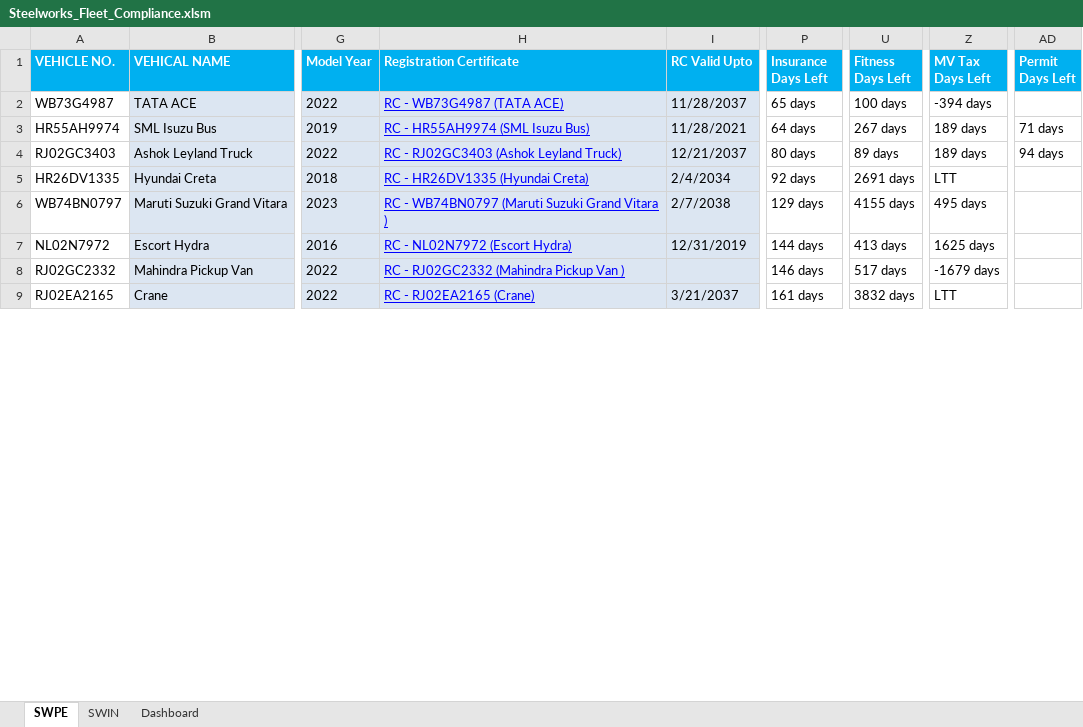
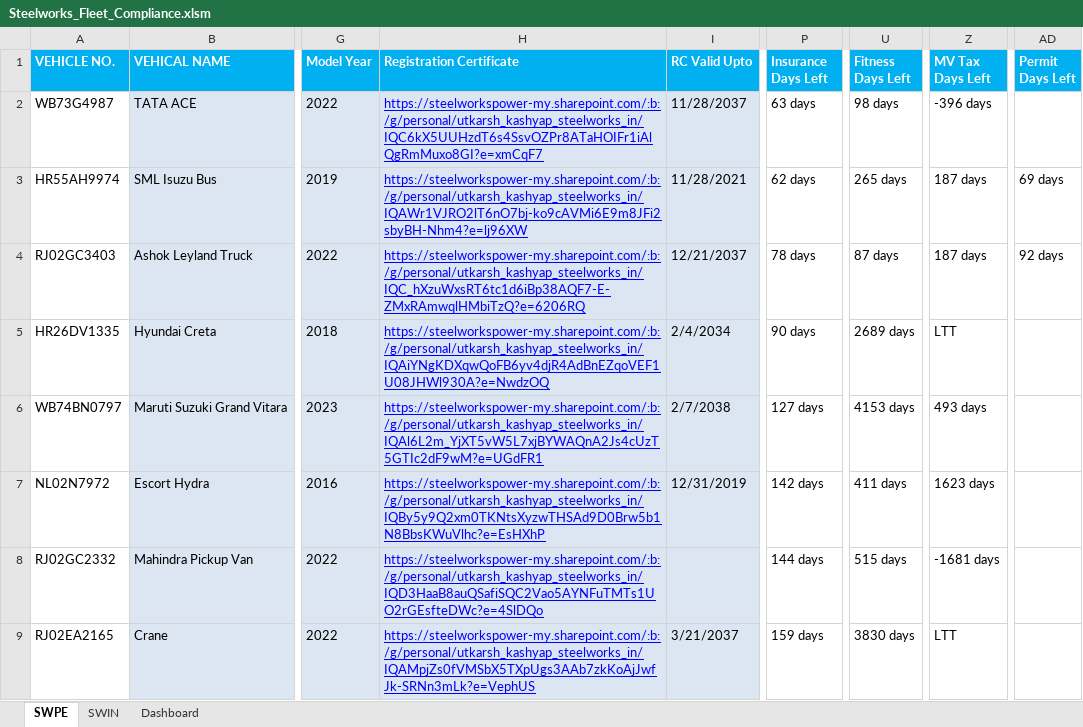
Before and after one commit to utkarsh-us/fleet-dashboard, an Excel workbook: Steelworks_Fleet_Compliance.xlsm, sheet SWPE, drawn as a sheet; only a part is shown, gaps mark what is left out; values as stored, in another font and other column widths than the file's, no borders; conditional formats not drawn; the diff covers the shown part only; the diff names each change by its address in the sheet, - before the commit and + after, or states it on an @@ line.

Commit message:
new feature added

```diff
--- a/Steelworks_Fleet_Compliance.xlsm (sheet SWPE)
+++ b/Steelworks_Fleet_Compliance.xlsm (sheet SWPE)
-H2 (Registration Certificate): RC - WB73G4987 (TATA ACE)
+H2 (Registration Certificate): https://steelworkspower-my.sharepoint.com/:b:/g/personal/utkarsh_kashyap_steelworks_in/IQC6kX5UUHzdT6s4SsvOZPr8ATaHOIFr1iAlQgRmMuxo8GI?e=xmCqF7
-P2 (Insurance Days Left): 65 days
+P2 (Insurance Days Left): 63 days
-U2 (Fitness Days Left): 100 days
+U2 (Fitness Days Left): 98 days
-Z2 (MV Tax Days Left): -394 days
+Z2 (MV Tax Days Left): -396 days
-H3 (Registration Certificate): RC - HR55AH9974 (SML Isuzu Bus)
+H3 (Registration Certificate): https://steelworkspower-my.sharepoint.com/:b:/g/personal/utkarsh_kashyap_steelworks_in/IQAWr1VJRO2lT6nO7bj-ko9cAVMi6E9m8JFi2sbyBH-Nhm4?e=lj96XW
-P3 (Insurance Days Left): 64 days
+P3 (Insurance Days Left): 62 days
-U3 (Fitness Days Left): 267 days
+U3 (Fitness Days Left): 265 days
-Z3:Z4 (MV Tax Days Left): 189 days
+Z3:Z4 (MV Tax Days Left): 187 days
-AD3 (Permit Days Left): 71 days
+AD3 (Permit Days Left): 69 days
-H4 (Registration Certificate): RC - RJ02GC3403 (Ashok Leyland Truck)
+H4 (Registration Certificate): https://steelworkspower-my.sharepoint.com/:b:/g/personal/utkarsh_kashyap_steelworks_in/IQC_hXzuWxsRT6tc1d6iBp38AQF7-E-ZMxRAmwqlHMbiTzQ?e=6206RQ
-P4 (Insurance Days Left): 80 days
+P4 (Insurance Days Left): 78 days
-U4 (Fitness Days Left): 89 days
+U4 (Fitness Days Left): 87 days
-AD4 (Permit Days Left): 94 days
+AD4 (Permit Days Left): 92 days
-H5 (Registration Certificate): RC - HR26DV1335 (Hyundai Creta)
+H5 (Registration Certificate): https://steelworkspower-my.sharepoint.com/:b:/g/personal/utkarsh_kashyap_steelworks_in/IQAiYNgKDXqwQoFB6yv4djR4AdBnEZqoVEF1U08JHWl930A?e=NwdzOQ
-P5 (Insurance Days Left): 92 days
+P5 (Insurance Days Left): 90 days
-U5 (Fitness Days Left): 2691 days
+U5 (Fitness Days Left): 2689 days
-H6 (Registration Certificate): RC - WB74BN0797 (Maruti Suzuki Grand Vitara )
+H6 (Registration Certificate): https://steelworkspower-my.sharepoint.com/:b:/g/personal/utkarsh_kashyap_steelworks_in/IQAl6L2m_YjXT5vW5L7xjBYWAQnA2Js4cUzT5GTIc2dF9wM?e=UGdFR1
-P6 (Insurance Days Left): 129 days
+P6 (Insurance Days Left): 127 days
-U6 (Fitness Days Left): 4155 days
+U6 (Fitness Days Left): 4153 days
-Z6 (MV Tax Days Left): 495 days
+Z6 (MV Tax Days Left): 493 days
-H7 (Registration Certificate): RC - NL02N7972 (Escort Hydra)
+H7 (Registration Certificate): https://steelworkspower-my.sharepoint.com/:b:/g/personal/utkarsh_kashyap_steelworks_in/IQBy5y9Q2xm0TKNtsXyzwTHSAd9D0Brw5b1N8BbsKWuVlhc?e=EsHXhP
-P7 (Insurance Days Left): 144 days
+P7 (Insurance Days Left): 142 days
-U7 (Fitness Days Left): 413 days
+U7 (Fitness Days Left): 411 days
-Z7 (MV Tax Days Left): 1625 days
+Z7 (MV Tax Days Left): 1623 days
-H8 (Registration Certificate): RC - RJ02GC2332 (Mahindra Pickup Van )
+H8 (Registration Certificate): https://steelworkspower-my.sharepoint.com/:b:/g/personal/utkarsh_kashyap_steelworks_in/IQD3HaaB8auQSafiSQC2Vao5AYNFuTMTs1UO2rGEsfteDWc?e=4SlDQo
-P8 (Insurance Days Left): 146 days
+P8 (Insurance Days Left): 144 days
-U8 (Fitness Days Left): 517 days
+U8 (Fitness Days Left): 515 days
-Z8 (MV Tax Days Left): -1679 days
+Z8 (MV Tax Days Left): -1681 days
-H9 (Registration Certificate): RC - RJ02EA2165 (Crane)
+H9 (Registration Certificate): https://steelworkspower-my.sharepoint.com/:b:/g/personal/utkarsh_kashyap_steelworks_in/IQAMpjZs0fVMSbX5TXpUgs3AAb7zkKoAjJwfJk-SRNn3mLk?e=VephUS
-P9 (Insurance Days Left): 161 days
+P9 (Insurance Days Left): 159 days
-U9 (Fitness Days Left): 3832 days
+U9 (Fitness Days Left): 3830 days
```
Also changed, not shown: 62 edited cells elsewhere in this sheet, sheet SWIN, charts or pictures.
